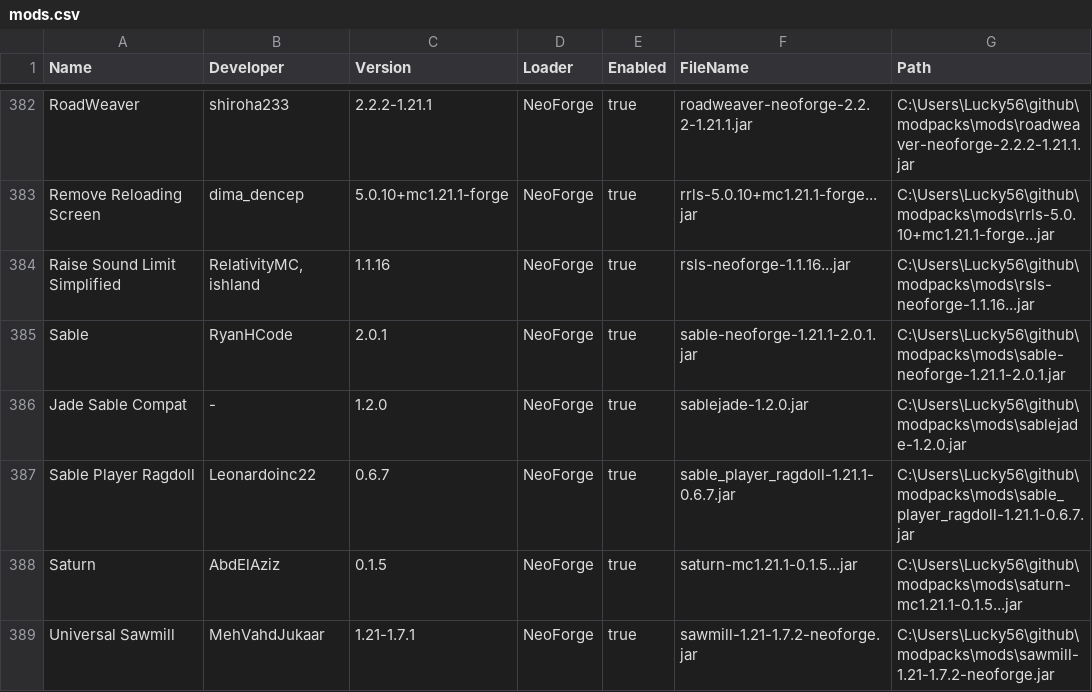
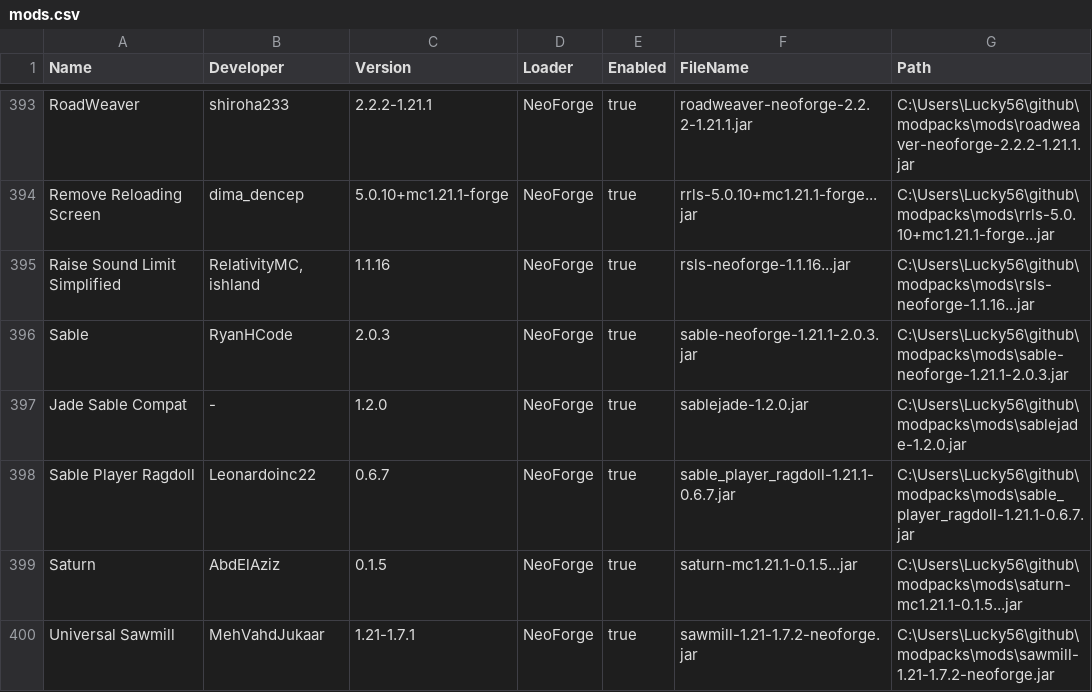
Before and after one commit to Lucky-56/modpacks, a CSV file: mods.csv, drawn as a sheet; only a part is shown, gaps mark what is left out; the diff covers the shown part only.

```diff
--- a/mods.csv
+++ b/mods.csv
@@ -384,3 +395,3 @@ Remove Reloading Screen,dima_dencep,5.0.10+mc1.21.1-forge,NeoForge,true,rrls-5.0
 Raise Sound Limit Simplified,"RelativityMC, ishland",1.1.16,NeoForge,true,rsls-neoforge-1.1.16...jar,C:\Users\Lucky56\github\modpacks\mods\rsls-neoforge-1.1.16...jar
-Sable,RyanHCode,2.0.1,NeoForge,true,sable-neoforge-1.21.1-2.0.1.jar,C:\Users\Lucky56\github\modpacks\mods\sable-neoforge-1.21.1-2.0.1.jar
+Sable,RyanHCode,2.0.3,NeoForge,true,sable-neoforge-1.21.1-2.0.3.jar,C:\Users\Lucky56\github\modpacks\mods\sable-neoforge-1.21.1-2.0.3.jar
 Jade Sable Compat,-,1.2.0,NeoForge,true,sablejade-1.2.0.jar,C:\Users\Lucky56\github\modpacks\mods\sablejade-1.2.0.jar
```
Also changed, not shown: 13 added rows, 1 removed row and 56 edited cells elsewhere in this file, 17 other files.
